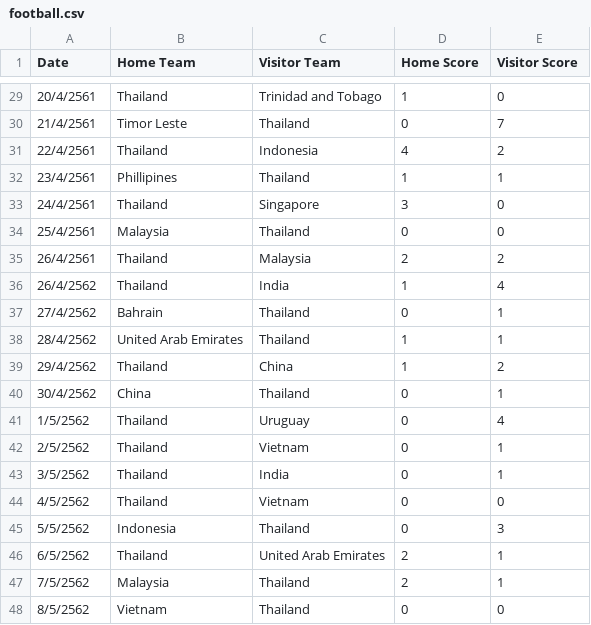
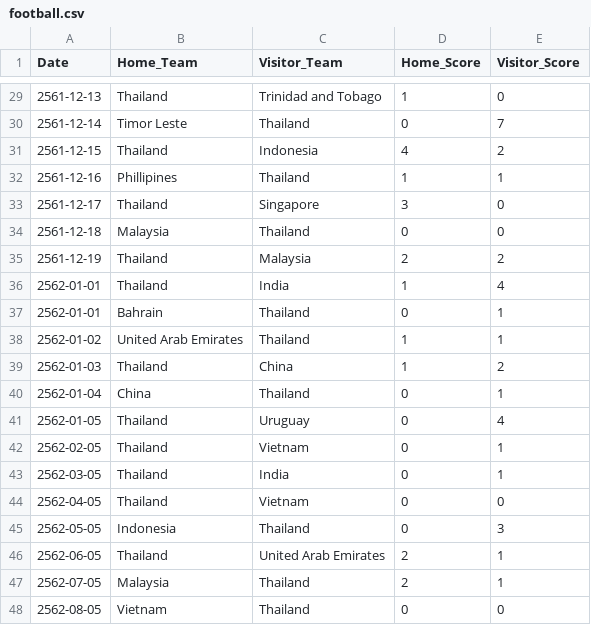
Before and after one commit to fahpedd/BI-Project, a CSV file: football.csv, drawn as a sheet; only a part is shown, gaps mark what is left out; the diff covers the shown part only.

```diff
--- a/football.csv
+++ b/football.csv
@@ -1 +1 @@
-Date,Home Team,Visitor Team,Home Score,Visitor Score
+Date,Home_Team,Visitor_Team,Home_Score,Visitor_Score
@@ -29,20 +29,20 @@ Date,Home Team,Visitor Team,Home Score,Visitor Score
-20/4/2561,Thailand,Trinidad and Tobago,1,0
-21/4/2561,Timor Leste,Thailand,0,7
-22/4/2561,Thailand,Indonesia,4,2
-23/4/2561,Phillipines,Thailand,1,1
-24/4/2561,Thailand,Singapore,3,0
-25/4/2561,Malaysia,Thailand,0,0
-26/4/2561,Thailand,Malaysia,2,2
-26/4/2562,Thailand,India,1,4
-27/4/2562,Bahrain,Thailand,0,1
-28/4/2562,United Arab Emirates,Thailand,1,1
-29/4/2562,Thailand,China,1,2
-30/4/2562,China,Thailand,0,1
-1/5/2562,Thailand,Uruguay,0,4
-2/5/2562,Thailand,Vietnam,0,1
-3/5/2562,Thailand,India,0,1
-4/5/2562,Thailand,Vietnam,0,0
-5/5/2562,Indonesia,Thailand,0,3
-6/5/2562,Thailand,United Arab Emirates,2,1
-7/5/2562,Malaysia,Thailand,2,1
-8/5/2562,Vietnam,Thailand,0,0
+2561-12-13,Thailand,Trinidad and Tobago,1,0
+2561-12-14,Timor Leste,Thailand,0,7
+2561-12-15,Thailand,Indonesia,4,2
+2561-12-16,Phillipines,Thailand,1,1
+2561-12-17,Thailand,Singapore,3,0
+2561-12-18,Malaysia,Thailand,0,0
+2561-12-19,Thailand,Malaysia,2,2
+2562-01-01,Thailand,India,1,4
+2562-01-01,Bahrain,Thailand,0,1
+2562-01-02,United Arab Emirates,Thailand,1,1
+2562-01-03,Thailand,China,1,2
+2562-01-04,China,Thailand,0,1
+2562-01-05,Thailand,Uruguay,0,4
+2562-02-05,Thailand,Vietnam,0,1
+2562-03-05,Thailand,India,0,1
+2562-04-05,Thailand,Vietnam,0,0
+2562-05-05,Indonesia,Thailand,0,3
+2562-06-05,Thailand,United Arab Emirates,2,1
+2562-07-05,Malaysia,Thailand,2,1
+2562-08-05,Vietnam,Thailand,0,0
```
Also changed, not shown: 27 edited cells elsewhere in this file.
